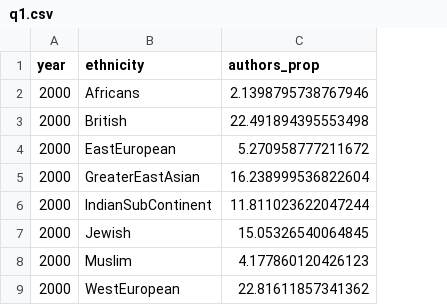
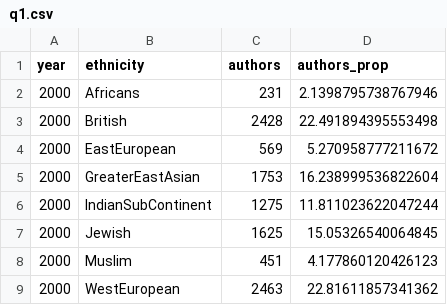
Before and after one commit to toniesteves/vega-lab, a CSV file: lab2/part1/q1.csv, drawn as a sheet; only a part is shown; the diff names each change by its address in the sheet, - before the commit and + after, or states it on an @@ line.

Commit message:
update files

```diff
--- a/lab2/part1/q1.csv
+++ b/lab2/part1/q1.csv
+column C (authors), rows 2-9: 231 | 2428 | 569 | 1753 | 1275 | 1625 | 451 | 2463
```
